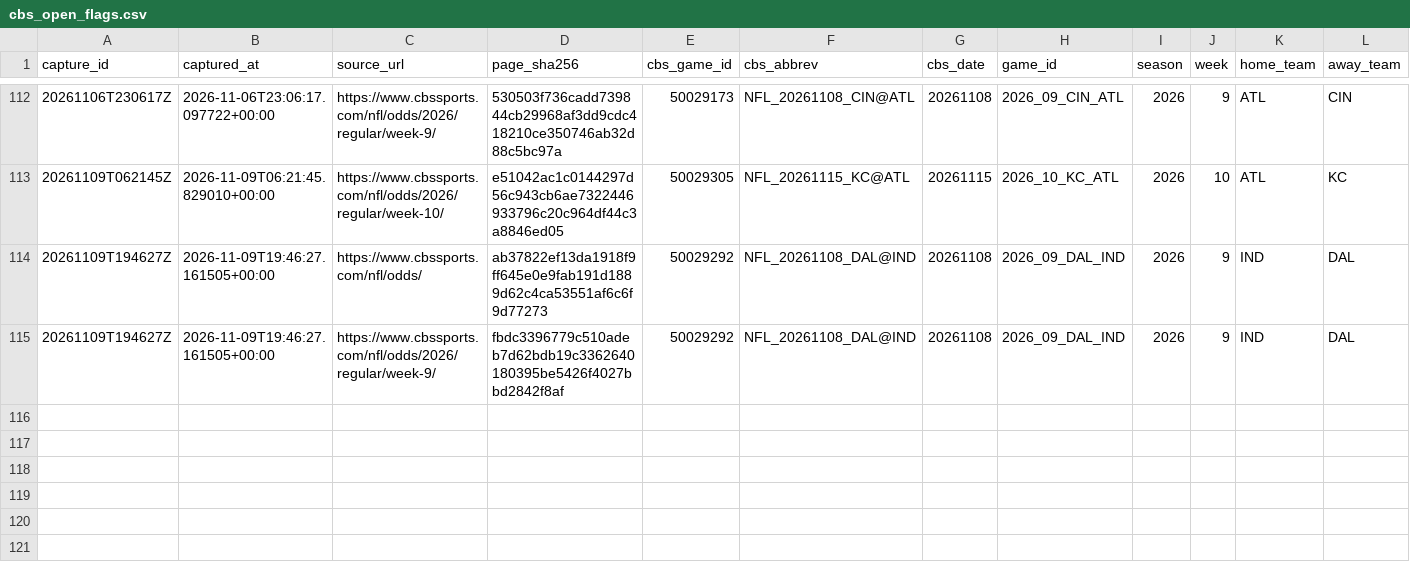
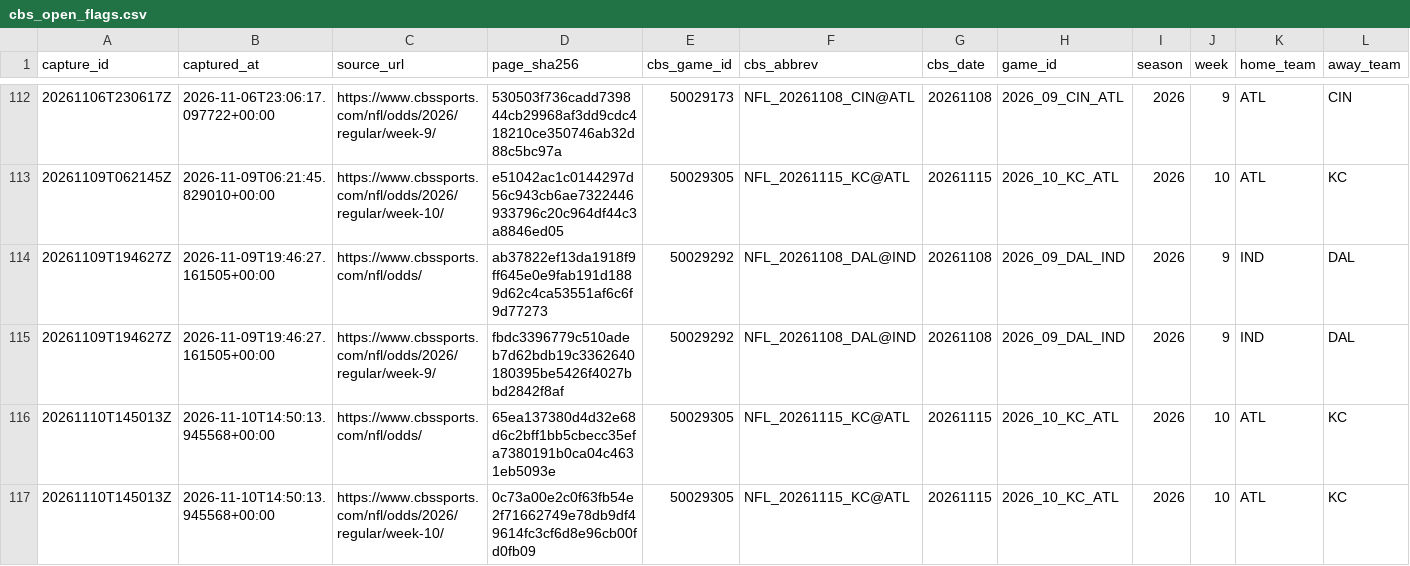
Before and after one commit to wbblanck/NFL_ATS, a CSV file: data/lines/cbs_open_flags.csv, drawn as a sheet; only a part is shown, gaps mark what is left out; rows hold the shown columns only; the diff names each change by its address in the sheet, - before the commit and + after, or states it on an @@ line.

Commit message:
lines: CBS capture 2026-11-10T14:50Z

```diff
--- a/data/lines/cbs_open_flags.csv
+++ b/data/lines/cbs_open_flags.csv
+row 116: 20261110T145013Z | 2026-11-10T14:50:13.945568+00:00 | https://www.cbssports.com/nfl/odds/ | 65ea137380d4d32e68d6c2bff1bb5cbecc35efa7380191b0ca04c4631eb5093e | 50029305 | NFL_20261115_KC@ATL | 20261115 | 2026_10_KC_ATL | 2026 | 10 | ATL | KC
+row 117: 20261110T145013Z | 2026-11-10T14:50:13.945568+00:00 | https://www.cbssports.com/nfl/odds/2026/regular/week-10/ | 0c73a00e2c0f63fb54e2f71662749e78db9df49614fc3cf6d8e96cb00fd0fb09 | 50029305 | NFL_20261115_KC@ATL | 20261115 | 2026_10_KC_ATL | 2026 | 10 | ATL | KC
```
Also changed, not shown: data/lines/cbs_open_frozen.csv, data/lines/raw_cbs/index.csv, 3 other files.
